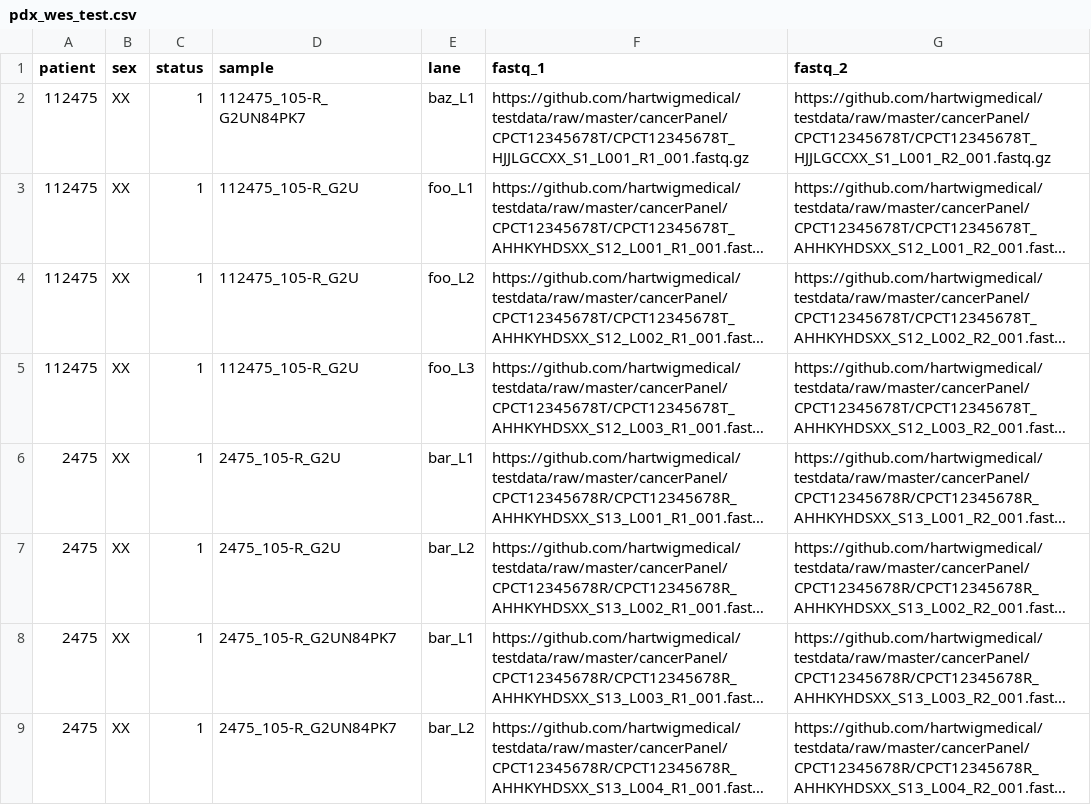
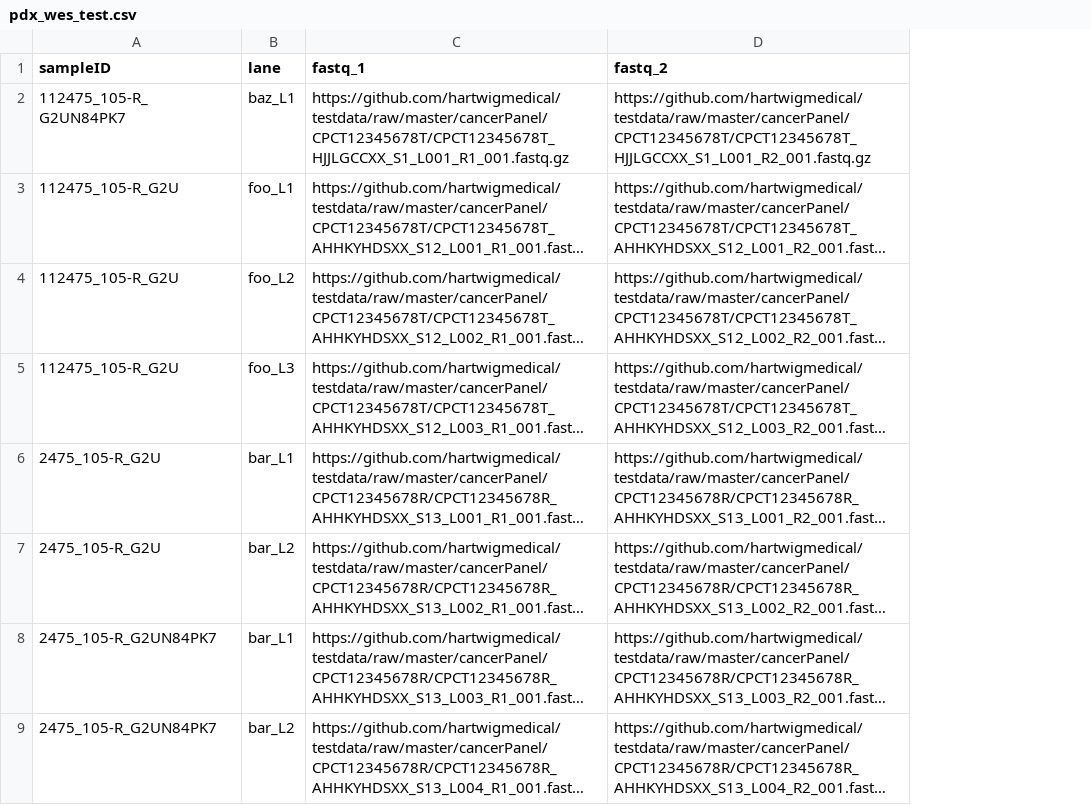
Before and after one commit to TheJacksonLaboratory/cs-nf-pipelines, a CSV file: pdx_wes_test.csv, drawn as a sheet; long unchanged cells end in …; removed rows and columns are numbered as before the commit, all else as after; the diff names each change by its address in the sheet, - before the commit and + after, or states it on an @@ line.

Commit message:
Change to general sampleID in universal csvParser

```diff
--- a/pdx_wes_test.csv
+++ b/pdx_wes_test.csv
-column A (patient), rows 2-9: 112475 | 112475 | 112475 | 112475 | 2475 | 2475 | 2475 | 2475
-column B (sex), rows 2-9: all XX
-column C (status), rows 2-9: all 1
-A1: sample
+A1: sampleID
```
Also changed, not shown: 2 other files.
